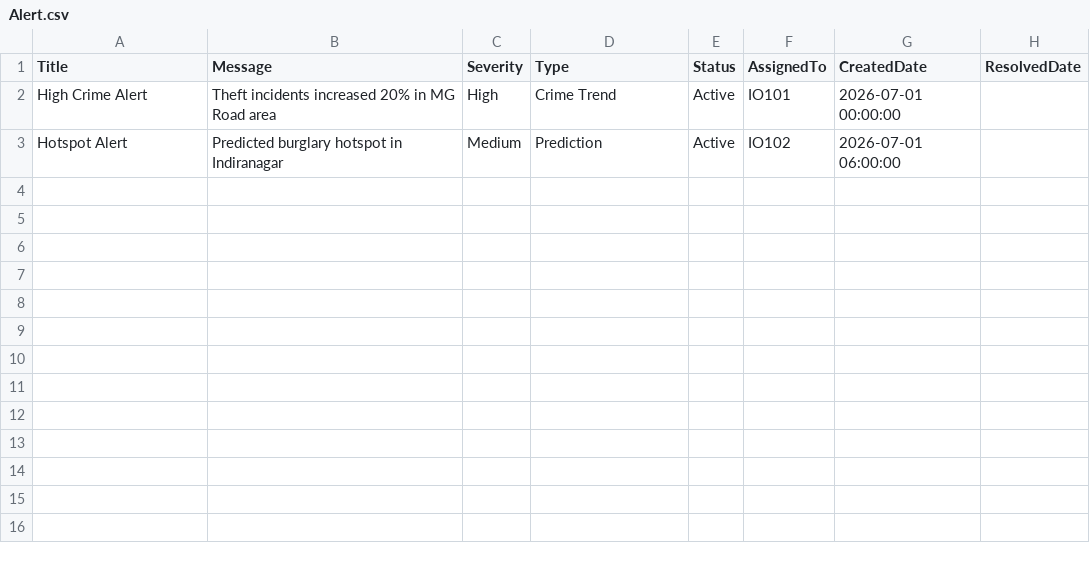
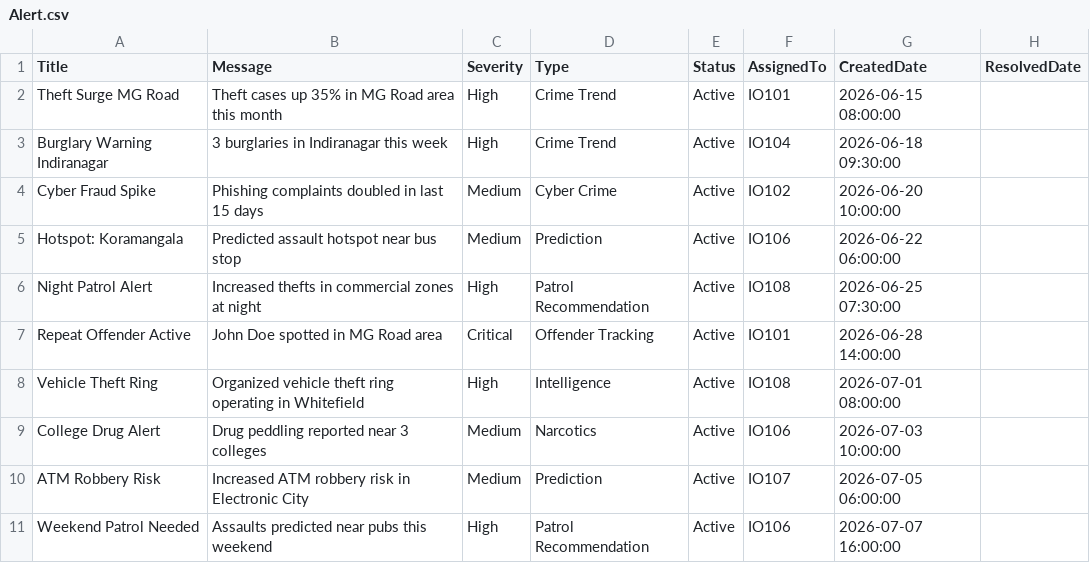
Before and after one commit to legacy-000/SurakshaAI, a CSV file: data/Alert.csv, drawn as a sheet.

```diff
--- a/data/Alert.csv
+++ b/data/Alert.csv
@@ -1,3 +1,11 @@
 Title,Message,Severity,Type,Status,AssignedTo,CreatedDate,ResolvedDate
-High Crime Alert,Theft incidents increased 20% in MG Road area,High,Crime Trend,Active,IO101,2026-07-01 00:00:00,
-Hotspot Alert,Predicted burglary hotspot in Indiranagar,Medium,Prediction,Active,IO102,2026-07-01 06:00:00,
+Theft Surge MG Road,Theft cases up 35% in MG Road area this month,High,Crime Trend,Active,IO101,2026-06-15 08:00:00,
+Burglary Warning Indiranagar,3 burglaries in Indiranagar this week,High,Crime Trend,Active,IO104,2026-06-18 09:30:00,
+Cyber Fraud Spike,Phishing complaints doubled in last 15 days,Medium,Cyber Crime,Active,IO102,2026-06-20 10:00:00,
+Hotspot: Koramangala,Predicted assault hotspot near bus stop,Medium,Prediction,Active,IO106,2026-06-22 06:00:00,
+Night Patrol Alert,Increased thefts in commercial zones at night,High,Patrol Recommendation,Active,IO108,2026-06-25 07:30:00,
+Repeat Offender Active,John Doe spotted in MG Road area,Critical,Offender Tracking,Active,IO101,2026-06-28 14:00:00,
+Vehicle Theft Ring,Organized vehicle theft ring operating in Whitefield,High,Intelligence,Active,IO108,2026-07-01 08:00:00,
+College Drug Alert,Drug peddling reported near 3 colleges,Medium,Narcotics,Active,IO106,2026-07-03 10:00:00,
+ATM Robbery Risk,Increased ATM robbery risk in Electronic City,Medium,Prediction,Active,IO107,2026-07-05 06:00:00,
+Weekend Patrol Needed,Assaults predicted near pubs this weekend,High,Patrol Recommendation,Active,IO106,2026-07-07 16:00:00,
```
Also changed, not shown: data/ArrestSurrender.csv, data/BehaviorProfile.csv, 50 other files.
